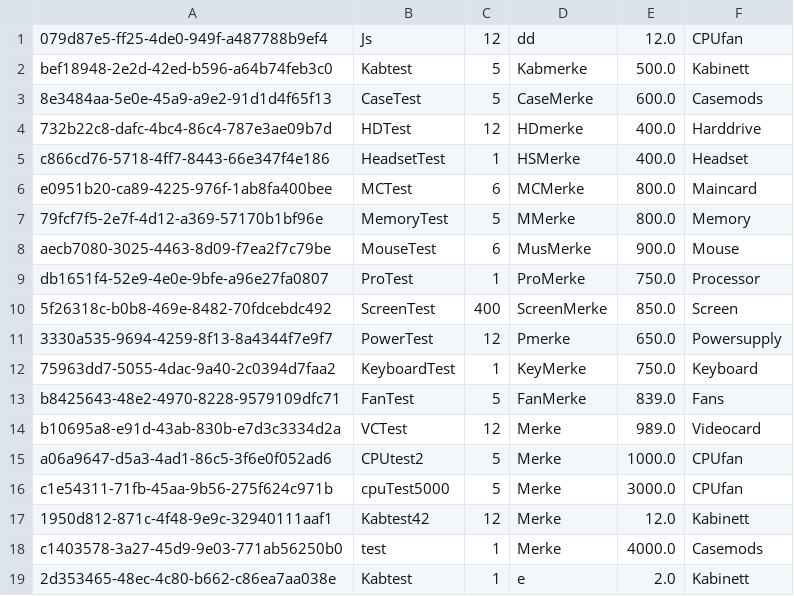
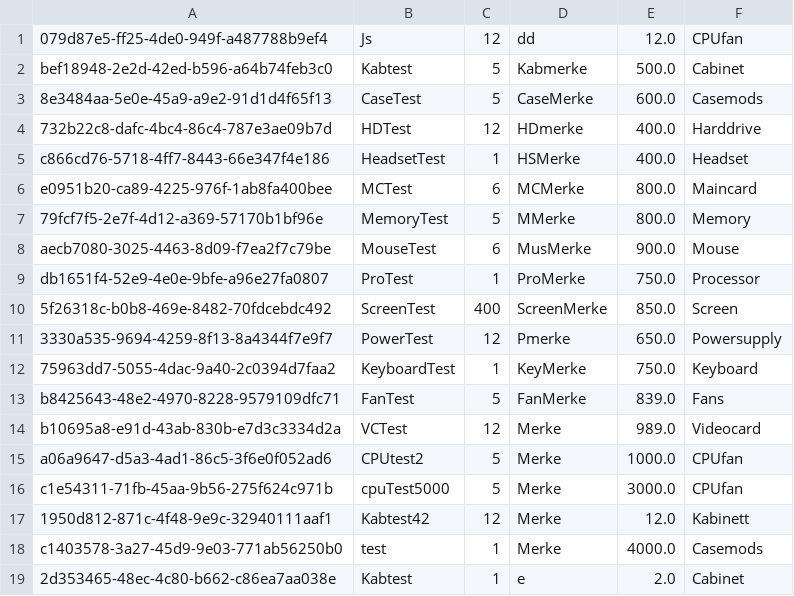
Before and after one commit to michaelekornrud/Semesteroppgave, a CSV file: Semesteroppg/src/Data/backUp.csv, drawn as a sheet.

```diff
--- a/Semesteroppg/src/Data/backUp.csv
+++ b/Semesteroppg/src/Data/backUp.csv
@@ -1,3 +1,3 @@
 079d87e5-ff25-4de0-949f-a487788b9ef4;Js;12;dd;12.0;CPUfan
-bef18948-2e2d-42ed-b596-a64b74feb3c0;Kabtest;5;Kabmerke;500.0;Kabinett
+bef18948-2e2d-42ed-b596-a64b74feb3c0;Kabtest;5;Kabmerke;500.0;Cabinet
 8e3484aa-5e0e-45a9-a9e2-91d1d4f65f13;CaseTest;5;CaseMerke;600.0;Casemods
@@ -18,2 +18,2 @@ c1e54311-71fb-45aa-9b56-275f624c971b;cpuTest5000;5;Merke;3000.0;CPUfan
 c1403578-3a27-45d9-9e03-771ab56250b0;test;1;Merke;4000.0;Casemods
-2d353465-48ec-4c80-b662-c86ea7aa038e;Kabtest;1;e;2.0;Kabinett
+2d353465-48ec-4c80-b662-c86ea7aa038e;Kabtest;1;e;2.0;Cabinet
```
Also changed, not shown: Semesteroppg/src/Data/comptypes.csv, 2 other files.
